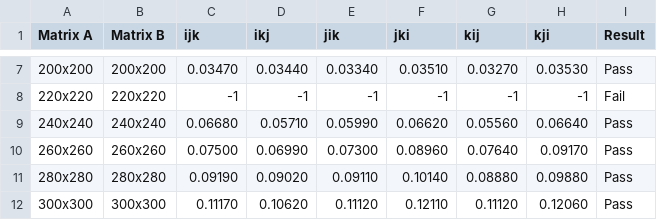
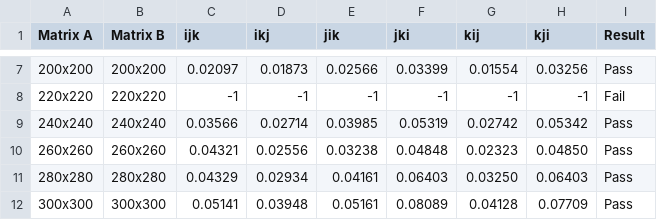
Before and after one commit to Naven-27/MatrixMultiplication, a CSV file: test_report.csv, drawn as a sheet; only a part is shown, gaps mark what is left out; the diff covers the shown part only.

```diff
--- a/test_report.csv
+++ b/test_report.csv
@@ -7,6 +7,6 @@ Matrix A,Matrix B,ijk,ikj,jik,jki,kij,kji,Result
-200x200,200x200,0.03470,0.03440,0.03340,0.03510,0.03270,0.03530,Pass
+200x200,200x200,0.02097,0.01873,0.02566,0.03399,0.01554,0.03256,Pass
 220x220,220x220,-1,-1,-1,-1,-1,-1,Fail
-240x240,240x240,0.06680,0.05710,0.05990,0.06620,0.05560,0.06640,Pass
-260x260,260x260,0.07500,0.06990,0.07300,0.08960,0.07640,0.09170,Pass
-280x280,280x280,0.09190,0.09020,0.09110,0.10140,0.08880,0.09880,Pass
-300x300,300x300,0.11170,0.10620,0.11120,0.12110,0.11120,0.12060,Pass
+240x240,240x240,0.03566,0.02714,0.03985,0.05319,0.02742,0.05342,Pass
+260x260,260x260,0.04321,0.02556,0.03238,0.04848,0.02323,0.04850,Pass
+280x280,280x280,0.04329,0.02934,0.04161,0.06403,0.03250,0.06403,Pass
+300x300,300x300,0.05141,0.03948,0.05161,0.08089,0.04128,0.07709,Pass
```
Also changed, not shown: 2 added rows, 2 removed rows and 96 edited cells elsewhere in this file, 1 other file.
